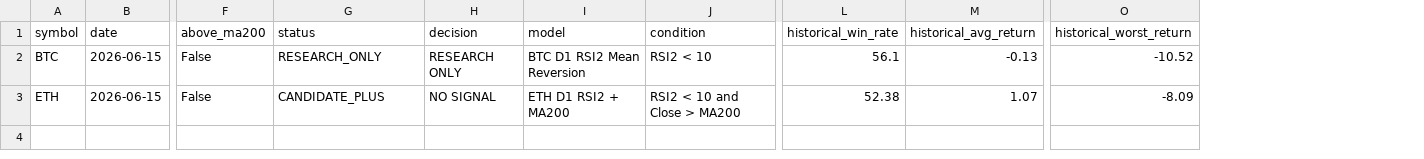
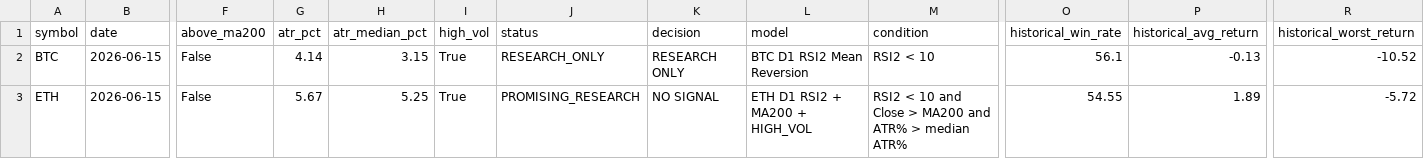
Before and after one commit to boyler82/kraken-ai-trading, a CSV file: DAILY_REPORTS/2026-06-16_decision_engine.csv, drawn as a sheet; only a part is shown, gaps mark what is left out; addresses are those after the commit; the diff names each change by its address in the sheet, - before the commit and + after, or states it on an @@ line.

Commit message:
Add ETH high volatility decision filter

```diff
--- a/DAILY_REPORTS/2026-06-16_decision_engine.csv
+++ b/DAILY_REPORTS/2026-06-16_decision_engine.csv
+column G (atr_pct), rows 2-3: 4.14 | 5.67
+column H (atr_median_pct), rows 2-3: 3.15 | 5.25
+column I (high_vol), rows 2-3: True | True
-J3 (status): CANDIDATE_PLUS
+J3 (status): PROMISING_RESEARCH
-L3 (model): ETH D1 RSI2 + MA200
+L3 (model): ETH D1 RSI2 + MA200 + HIGH_VOL
-M3 (condition): RSI2 < 10 and Close > MA200
+M3 (condition): RSI2 < 10 and Close > MA200 and ATR% > median ATR%
-O3 (historical_win_rate): 52.38
+O3 (historical_win_rate): 54.55
-P3 (historical_avg_return): 1.07
+P3 (historical_avg_return): 1.89
-R3 (historical_worst_return): -8.09
+R3 (historical_worst_return): -5.72
```
Also changed, not shown: 2 other files.
